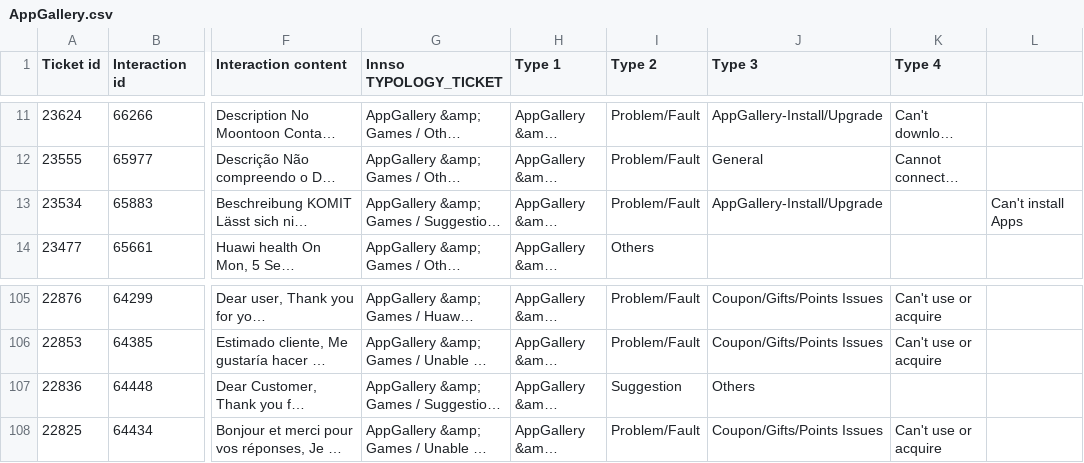
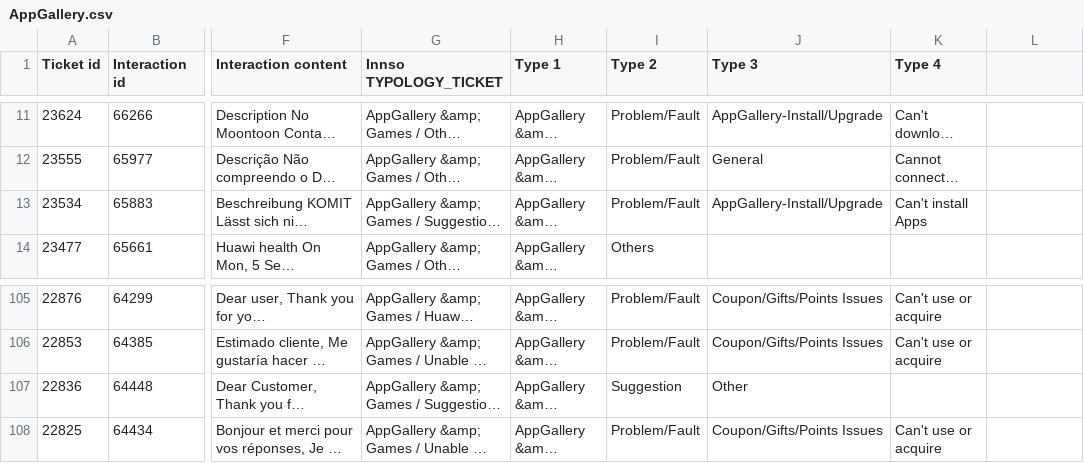
Before and after one commit to M-Byte480/CS4125-Email-Classifier-Project, a CSV file: data/AppGallery.csv, drawn as a sheet; only a part is shown, gaps mark what is left out; long unchanged cells end in …; the diff names each change by its address in the sheet, - before the commit and + after, or states it on an @@ line.

```diff
--- a/data/AppGallery.csv
+++ b/data/AppGallery.csv
-K13 (Type 4): (empty)
+K13 (Type 4): Can't install Apps
-L13: Can't install Apps
+L13: (empty)
-J107 (Type 3): Others
+J107 (Type 3): Other
```
Also changed, not shown: 2 other files.
